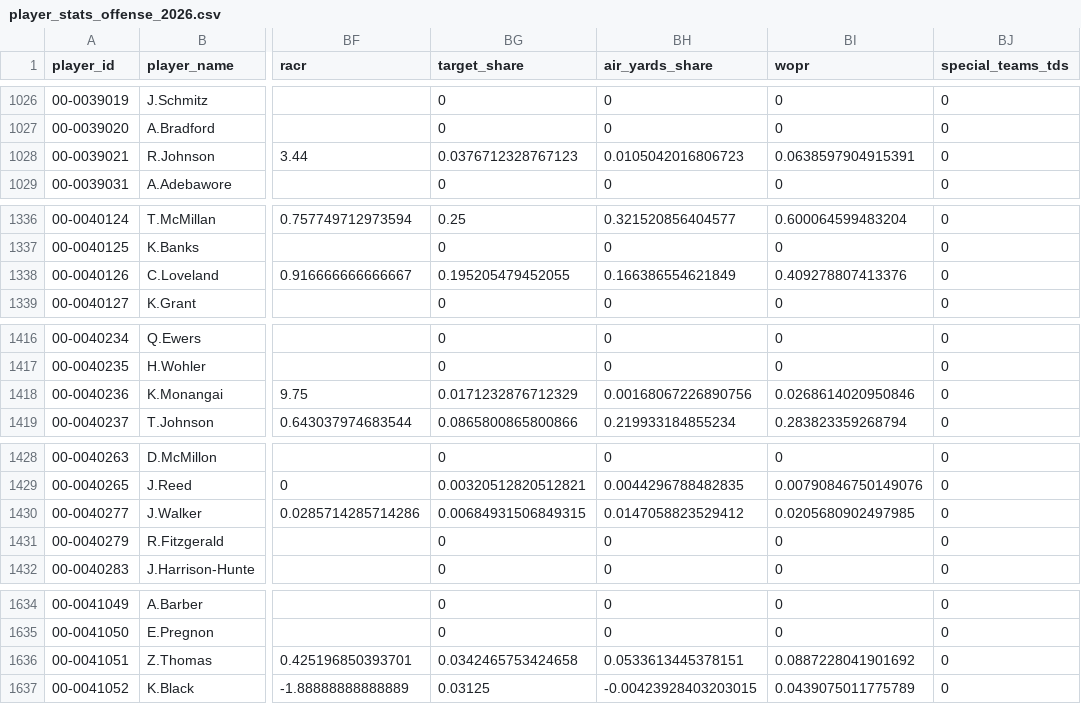
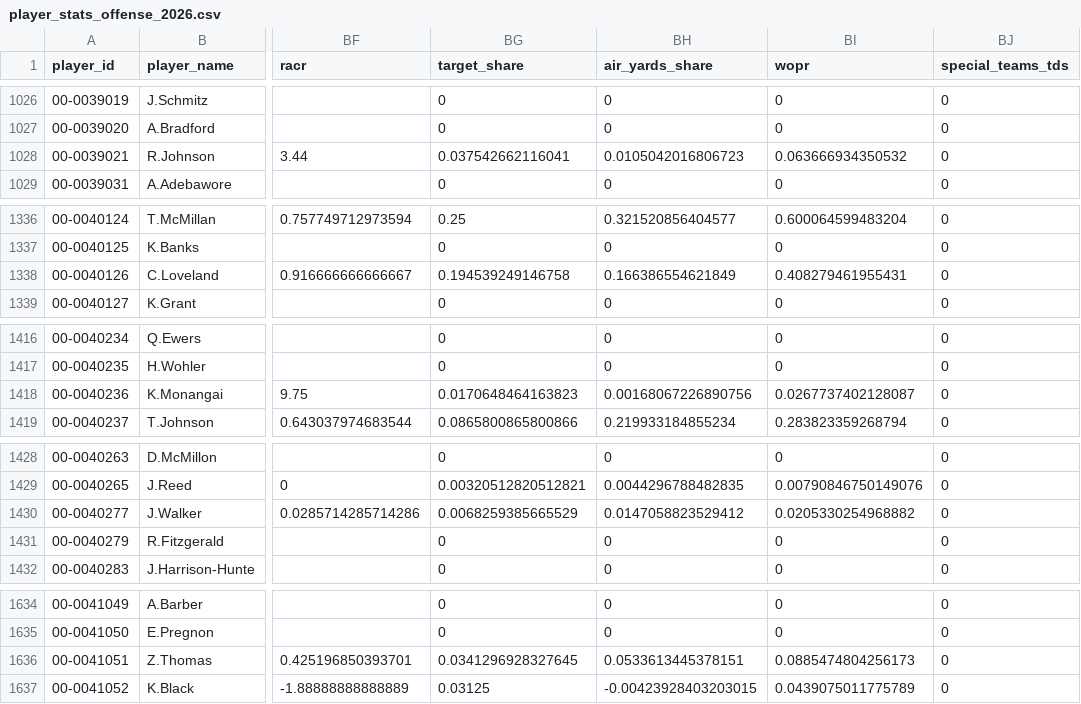
Before and after one commit to craigrigden1988-collab/irish-nfl-show, a CSV file: data/player_stats_offense_2026.csv, drawn as a sheet; only a part is shown, gaps mark what is left out; the diff covers the shown part only; the diff names each change by its address in the sheet, - before the commit and + after, or states it on an @@ line.

```diff
--- a/data/player_stats_offense_2026.csv
+++ b/data/player_stats_offense_2026.csv
-BG1028 (target_share): 0.0376712328767123
+BG1028 (target_share): 0.037542662116041
-BI1028 (wopr): 0.0638597904915391
+BI1028 (wopr): 0.063666934350532
-BG1338 (target_share): 0.195205479452055
+BG1338 (target_share): 0.194539249146758
-BI1338 (wopr): 0.409278807413376
+BI1338 (wopr): 0.408279461955431
-BG1418 (target_share): 0.0171232876712329
+BG1418 (target_share): 0.0170648464163823
-BI1418 (wopr): 0.0268614020950846
+BI1418 (wopr): 0.0267737402128087
-BG1430 (target_share): 0.00684931506849315
+BG1430 (target_share): 0.0068259385665529
-BI1430 (wopr): 0.0205680902497985
+BI1430 (wopr): 0.0205330254968882
-BG1636 (target_share): 0.0342465753424658
+BG1636 (target_share): 0.0341296928327645
-BI1636 (wopr): 0.0887228041901692
+BI1636 (wopr): 0.0885474804256173
```
Also changed, not shown: 26 edited cells elsewhere in this file, 12 other files.
